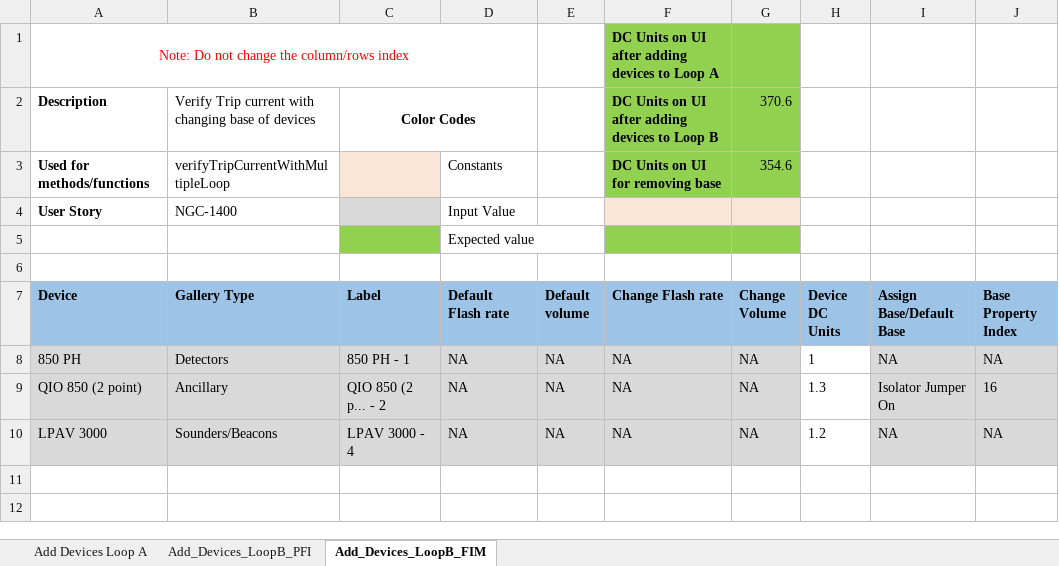
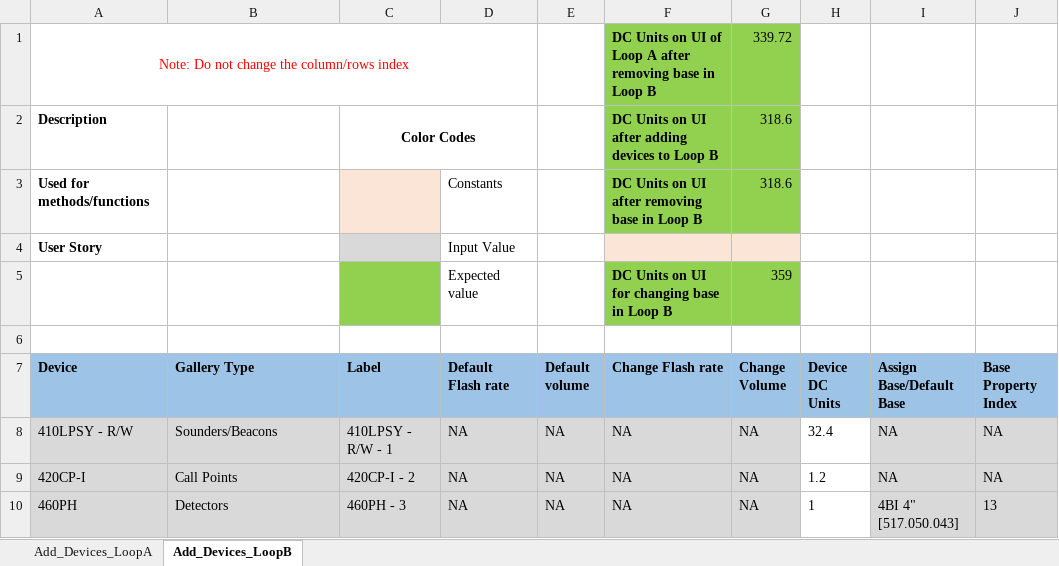
Before and after one commit to rohanpaw/DesktopInt, an Excel workbook: Test Data/TC_65166_Verify_Trip_Current_Calculation_For_FIM_Loop_FC.xlsx, sheet Add_Devices_LoopB, drawn as a sheet; values as stored, in another font and other column widths than the file's, no borders; removed rows and columns are numbered as before the commit, all else as after; the diff names each change by its address in the sheet, - before the commit and + after, or states it on an @@ line.

```diff
--- a/Test Data/TC_65166_Verify_Trip_Current_Calculation_For_FIM_Loop_FC.xlsx (sheet Add_Devices_LoopB)
+++ b/Test Data/TC_65166_Verify_Trip_Current_Calculation_For_FIM_Loop_FC.xlsx (sheet Add_Devices_LoopB)
-sheet tab: Add Devices Loop A
+sheet tab: Add_Devices_LoopA
-sheet tab: Add_Devices_LoopB_FIM
+sheet tab: Add_Devices_LoopB
-sheet tab: Add_Devices_LoopB_PFI
-F1 (Change Flash rate): …on UI after adding devices to Loop A
+F1 (Change Flash rate): …on UI of Loop A after removing base in Loop B
-G1 (Change Volume): (empty)
+G1 (Change Volume): 339.72
-B2 (Gallery Type): Verify Trip current with changing base of devices
+B2 (Gallery Type): (empty)
-G2 (Change Volume): 370.6
+G2 (Change Volume): 318.6
-B3 (Gallery Type): verifyTripCurrentWithMultipleLoop
+B3 (Gallery Type): (empty)
-F3 (Change Flash rate): DC Units on UI for removing base
+F3 (Change Flash rate): DC Units on UI after removing base in Loop B
-G3 (Change Volume): 354.6
+G3 (Change Volume): 318.6
-B4 (Gallery Type): NGC-1400
+B4 (Gallery Type): (empty)
-row 5:  |  |  | Expected value
+row 5:  |  |  | Expected value |  | DC Units on UI for changing base in Loop B | 359
-A8 (Device): 850 PH
+A8 (Device): 410LPSY - R/W
-B8 (Gallery Type): Detectors
+B8 (Gallery Type): Sounders/Beacons
-C8 (Label): 850 PH - 1
+C8 (Label): 410LPSY - R/W - 1
-H8 (Device DC Units): 1
+H8 (Device DC Units): 32.4
-row 9: QIO 850 (2 point) | Ancillary | QIO 850 (2 p... - 2 | NA | NA | NA | NA | 1.3 | Isolator Jumper On | 16
-A9 (Device): LPAV 3000
+A9 (Device): 420CP-I
-B9 (Gallery Type): Sounders/Beacons
+B9 (Gallery Type): Call Points
-C9 (Label): LPAV 3000 - 4
+C9 (Label): 420CP-I - 2
+row 10: 460PH | Detectors | 460PH - 3 | NA | NA | NA | NA | 1 | 4BI 4" [517.050.043] | 13
```
Also changed, not shown: sheet Add_Devices_LoopA, 20 other files.
